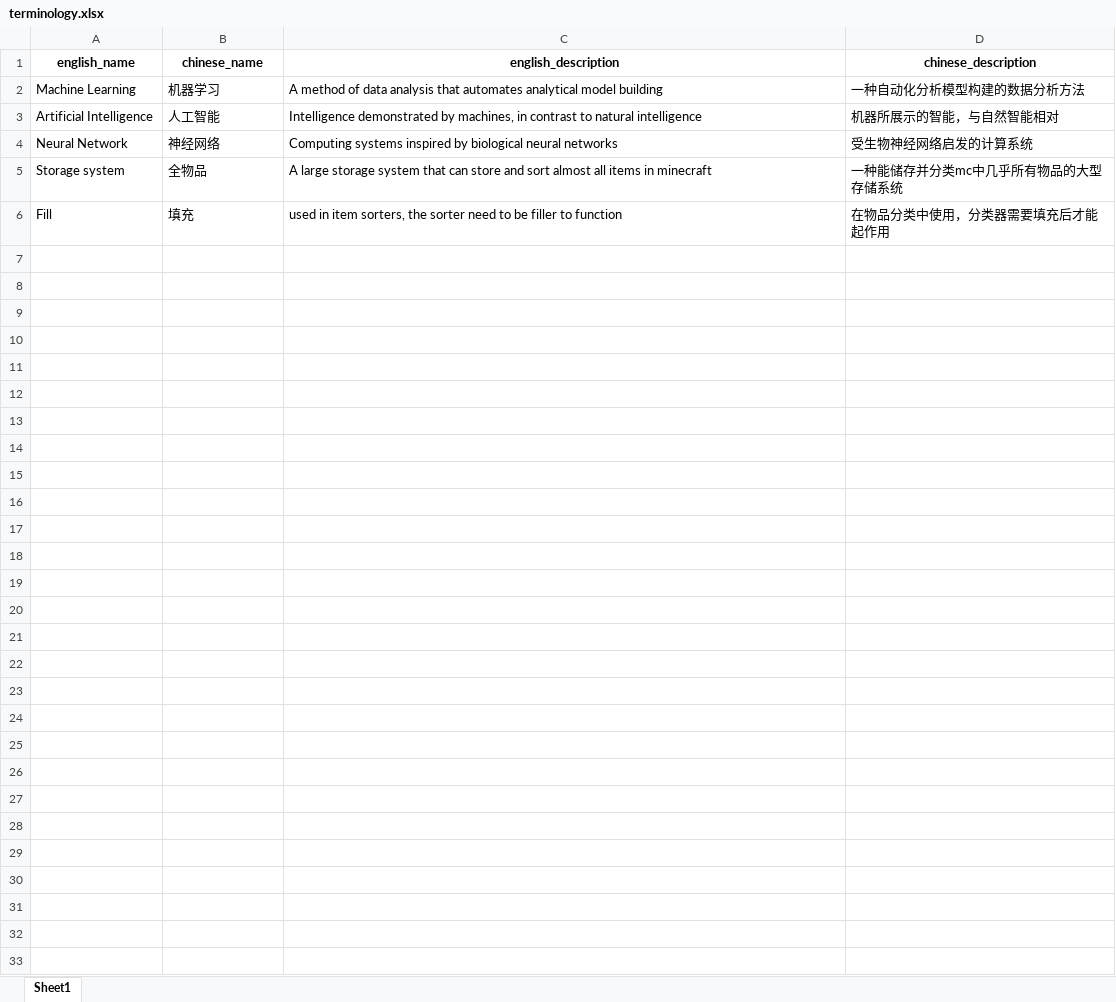
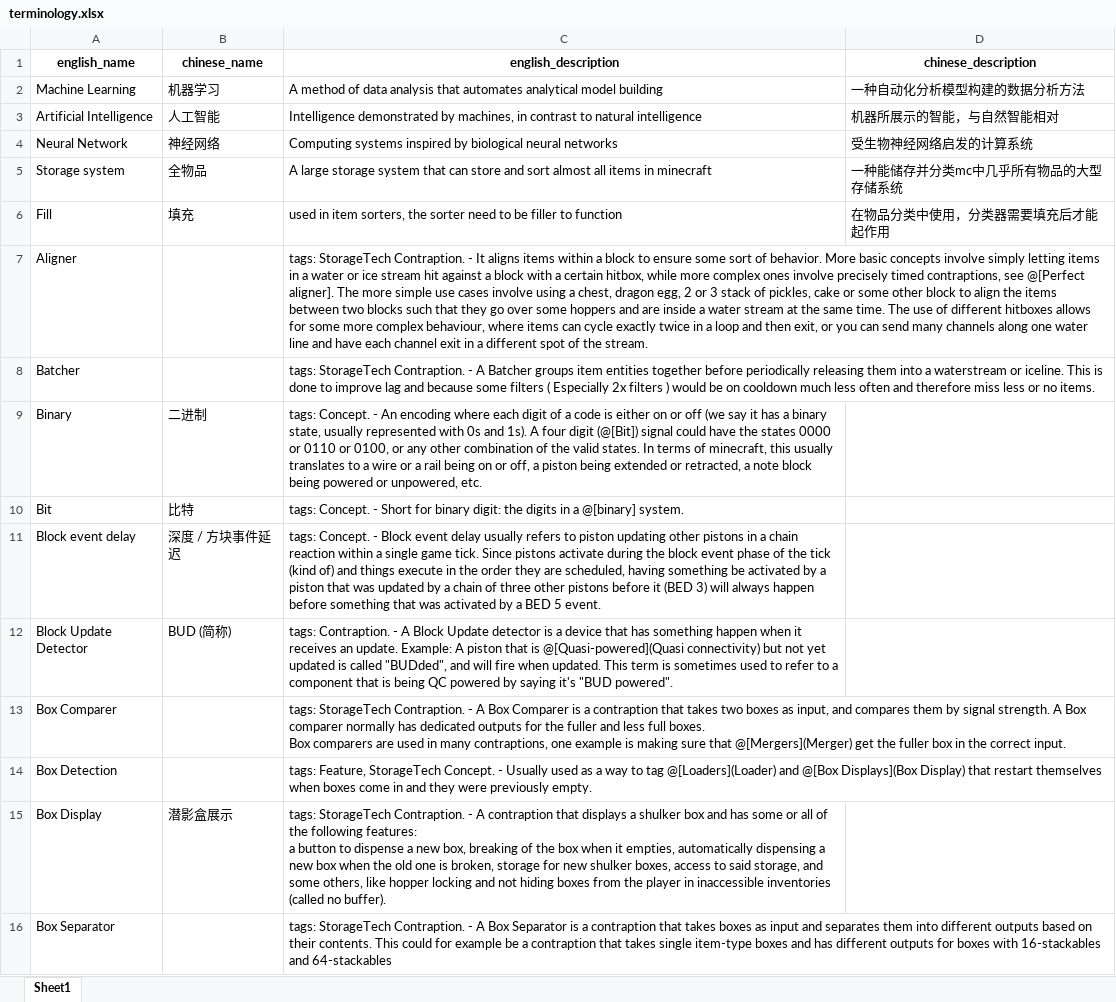
Before and after one commit to zly2006/tmc-translate, an Excel workbook: terminology.xlsx, sheet Sheet1, drawn as a sheet; only a part is shown; values as stored, in another font and other column widths than the file's, no borders; ↵ is a line break in a cell; the diff covers the shown part only; the diff names each change by its address in the sheet, - before the commit and + after, or states it on an @@ line.

```diff
--- a/terminology.xlsx (sheet Sheet1)
+++ b/terminology.xlsx (sheet Sheet1)
+row 7: Aligner |  | tags: StorageTech Contraption. - It aligns items within a block to ensure some sort of behavior. More basic concepts involve simply letting items in a water or ice stream hit against a block with a certain hitbox, while more complex ones involve precisely timed contraptions, see @[Perfect aligner]. The more simple use cases involve using a chest, dragon egg, 2 or 3 stack of pickles, cake or some other block to align the items between two blocks such that they go over some hoppers and are inside a water stream at the same time. The use of different hitboxes allows for some more complex behaviour, where items can cycle exactly twice in a loop and then exit, or you can send many channels along one water line and have each channel exit in a different spot of the stream.
+row 8: Batcher |  | tags: StorageTech Contraption. - A Batcher groups item entities together before periodically releasing them into a waterstream or iceline. This is done to improve lag and because some filters ( Especially 2x filters ) would be on cooldown much less often and therefore miss less or no items.
+row 9: Binary | 二进制 | tags: Concept. - An encoding where each digit of a code is either on or off (we say it has a binary state, usually represented with 0s and 1s). A four digit (@[Bit]) signal could have the states 0000 or 0110 or 0100, or any other combination of the valid states. In terms of minecraft, this usually translates to a wire or a rail being on or off, a piston being extended or retracted, a note block being powered or unpowered, etc.
+row 10: Bit | 比特 | tags: Concept. - Short for binary digit: the digits in a @[binary] system.
+row 11: Block event delay | 深度 / 方块事件延迟 | tags: Concept. - Block event delay usually refers to piston updating other pistons in a chain reaction within a single game tick. Since pistons activate during the block event phase of the tick (kind of) and things execute in the order they are scheduled, having something be activated by a piston that was updated by a chain of three other pistons before it (BED 3) will always happen before something that was activated by a BED 5 event.
+row 12: Block Update Detector | BUD (简称) | tags: Contraption. - A Block Update detector is a device that has something happen when it receives an update. Example: A piston that is @[Quasi-powered](Quasi connectivity) but not yet updated is called "BUDded", and will fire when updated. This term is sometimes used to refer to a component that is being QC powered by saying it's "BUD powered".
+row 13: Box Comparer |  | tags: StorageTech Contraption. - A Box Comparer is a contraption that takes two boxes as input, and compares them by signal strength. A Box comparer normally has dedicated outputs for the fuller and less full boxes. ↵ Box comparers are used in many contraptions, one example is making sure that @[Mergers](Merger) get the fuller box in the correct input.
+row 14: Box Detection |  | tags: Feature, StorageTech Concept. - Usually used as a way to tag @[Loaders](Loader) and @[Box Displays](Box Display) that restart themselves when boxes come in and they were previously empty.
+row 15: Box Display | 潜影盒展示 | tags: StorageTech Contraption. - A contraption that displays a shulker box and has some or all of the following features: ↵ a button to dispense a new box, breaking of the box when it empties, automatically dispensing a new box when the old one is broken, storage for new shulker boxes, access to said storage, and some others, like hopper locking and not hiding boxes from the player in inaccessible inventories (called no buffer).
+row 16: Box Separator |  | tags: StorageTech Contraption. - A Box Separator is a contraption that takes boxes as input and separates them into different outputs based on their contents. This could for example be a contraption that takes single item-type boxes and has different outputs for boxes with 16-stackables and 64-stackables
```
Also changed, not shown: 64 added rows elsewhere in this sheet, 3 other files.
